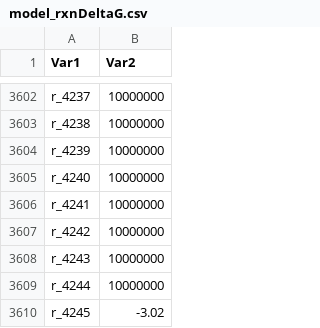
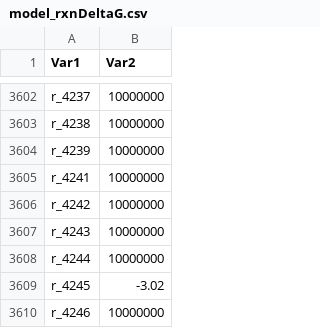
Before and after one commit to jeongsup-moon/yeast-GEM, a CSV file: data/databases/model_rxnDeltaG.csv, drawn as a sheet; only a part is shown, gaps mark what is left out; the shorter side is filled out with more unchanged rows; the diff names each change by its address in the sheet, - before the commit and + after, or states it on an @@ line.

```diff
--- a/data/databases/model_rxnDeltaG.csv
+++ b/data/databases/model_rxnDeltaG.csv
-row 3605: r_4240 | 10000000
```
Also changed, not shown: data/databases/model_metDeltaG.csv, 7 other files.
